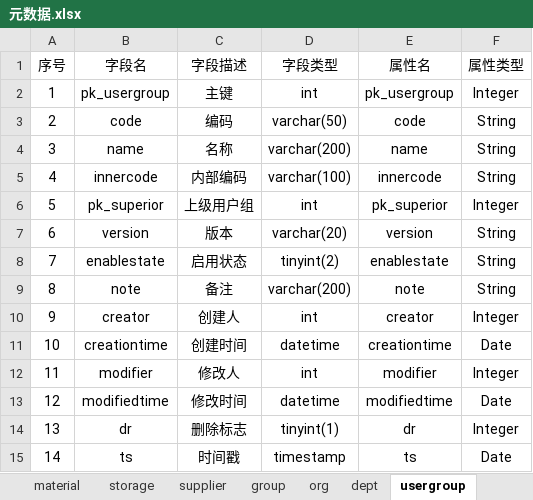
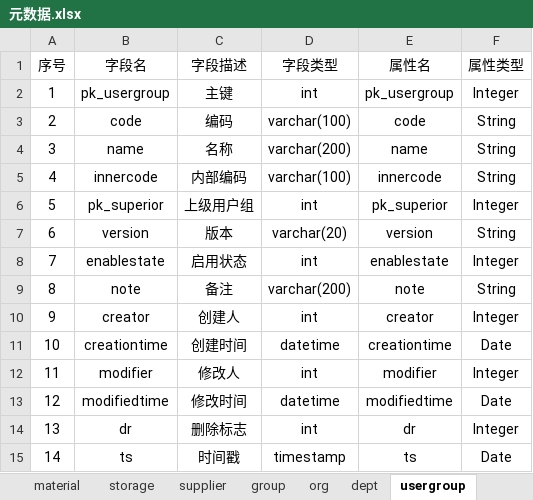
Before and after one commit to wyd288/andnow, an Excel workbook: designdocuments/元数据.xlsx, sheet usergroup, drawn as a sheet; values as stored, in another font and other column widths than the file's, no borders; table styles not drawn; the diff names each change by its address in the sheet, - before the commit and + after, or states it on an @@ line.

```diff
--- a/designdocuments/元数据.xlsx (sheet usergroup)
+++ b/designdocuments/元数据.xlsx (sheet usergroup)
-D3 (字段类型): varchar(50)
+D3 (字段类型): varchar(100)
-D8 (字段类型): tinyint(2)
+D8 (字段类型): int
-F8 (属性类型): String
+F8 (属性类型): Integer
-D14 (字段类型): tinyint(1)
+D14 (字段类型): int
```
Also changed, not shown: sheet user, sheet supplier, sheet group, sheet storage, sheet dept, sheet org, 3 more sheets.
